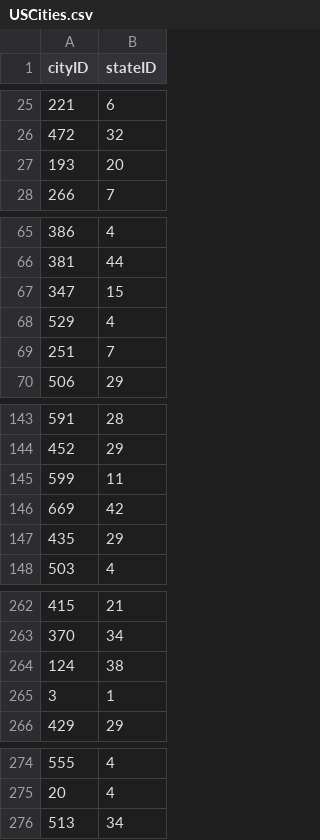
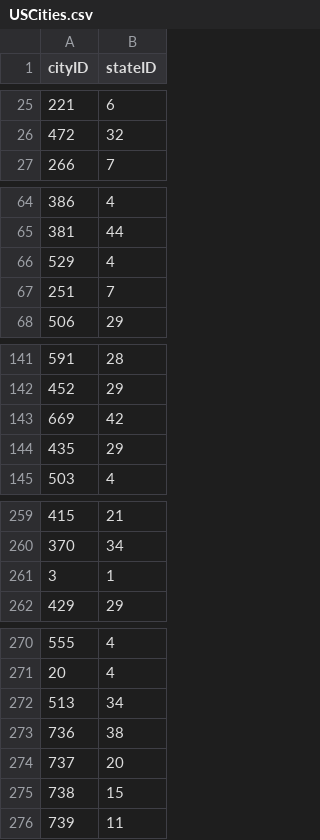
Before and after one commit to FabioSemedo/Millionarios-de-2022, a CSV file: TablePopulation/BackUps/USCities.csv, drawn as a sheet; only a part is shown, gaps mark what is left out; removed rows and columns are numbered as before the commit, all else as after; the diff names each change by its address in the sheet, - before the commit and + after, or states it on an @@ line.

```diff
--- a/TablePopulation/BackUps/USCities.csv
+++ b/TablePopulation/BackUps/USCities.csv
-row 27: 193 | 20
-row 67: 347 | 15
-row 145: 599 | 11
-row 264: 124 | 38
+row 273: 736 | 38
+row 274: 737 | 20
+row 275: 738 | 15
+row 276: 739 | 11
```
Also changed, not shown: TablePopulation/BackUps/Billionaires_v2.csv, TablePopulation/BackUps/Cities.csv, 1 other file.
